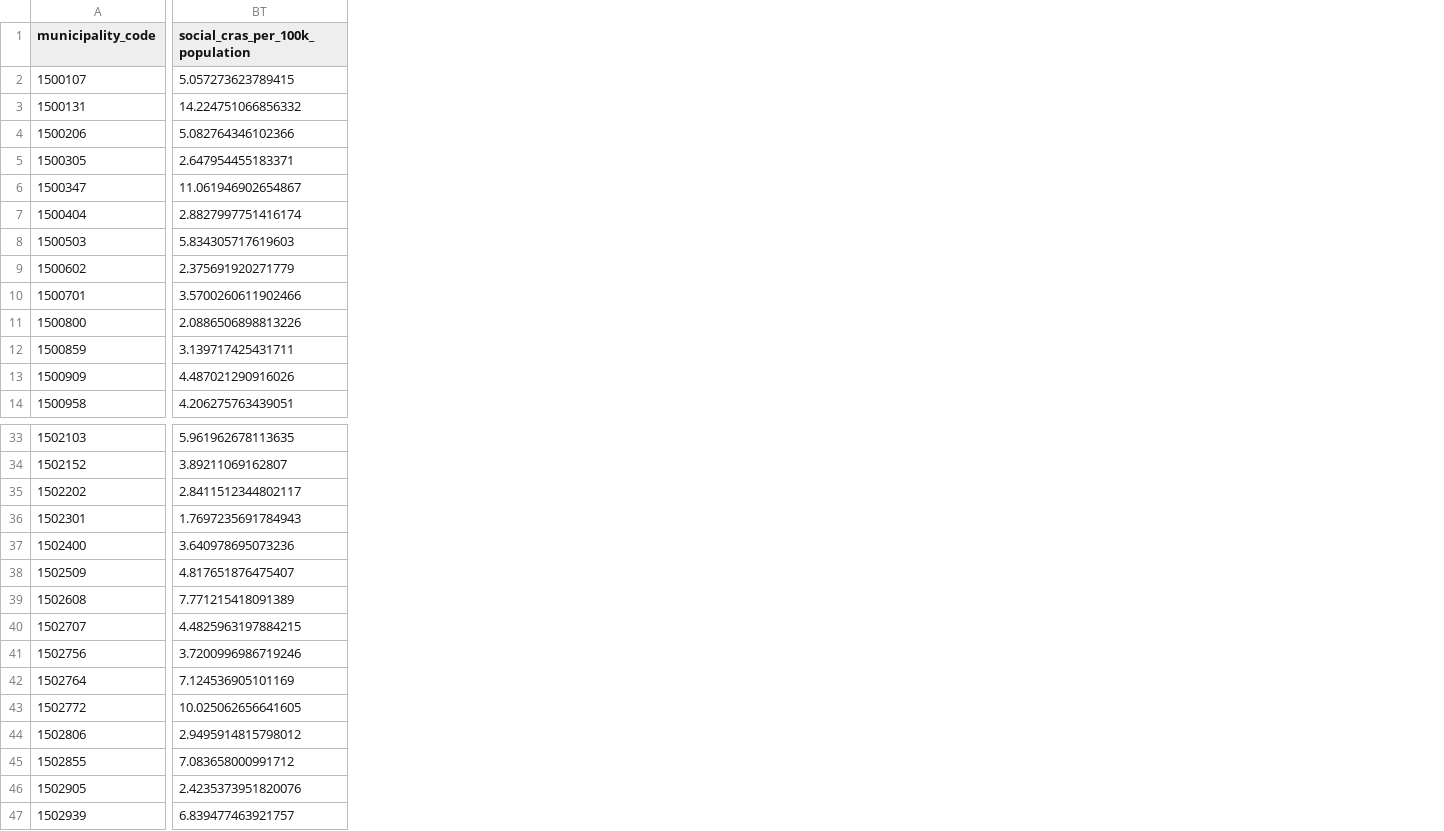
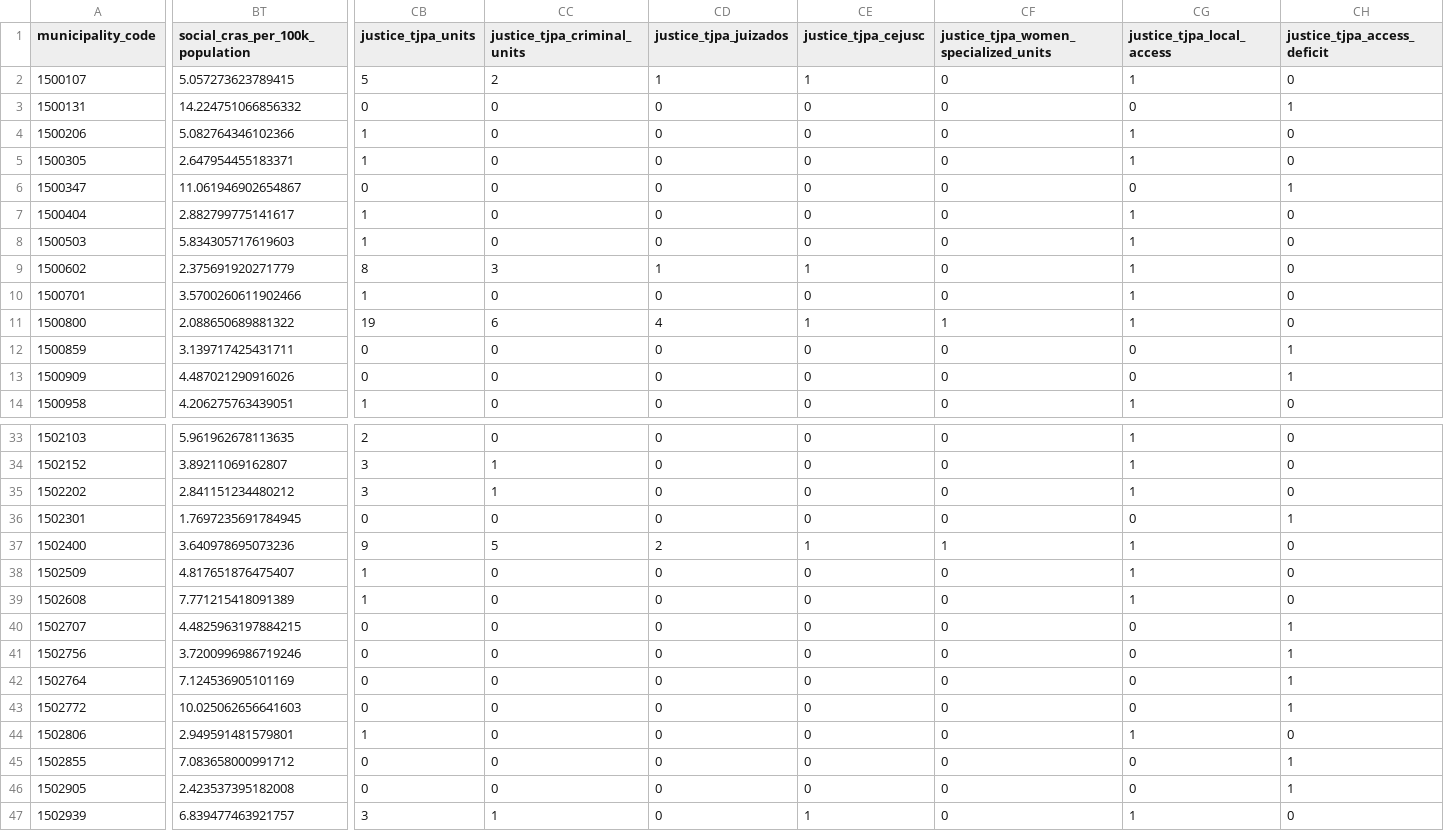
Before and after one commit to wilhelmsaulo/explainable-municipal-prioritization-framework, a CSV file: data/processed/integrated_municipal_matrix.csv, drawn as a sheet; only a part is shown, gaps mark what is left out; the diff covers the shown part only; the diff names each change by its address in the sheet, - before the commit and + after, or states it on an @@ line.

```diff
--- a/data/processed/integrated_municipal_matrix.csv
+++ b/data/processed/integrated_municipal_matrix.csv
+column CB (justice_tjpa_units), rows 2-14: 5 | 0 | 1 | 1 | 0 | 1 | 1 | 8 | 1 | 19 | 0 | 0 | 1; rows 33-47: 2 | 3 | 3 | 0 | 9 | 1 | 1 | 0 | 0 | 0 | 0 | 1 | 0 | 0 | 3
+column CC (justice_tjpa_criminal_units), rows 2-14: 2 | 0 | 0 | 0 | 0 | 0 | 0 | 3 | 0 | 6 | 0 | 0 | 0; rows 33-47: 0 | 1 | 1 | 0 | 5 | 0 | 0 | 0 | 0 | 0 | 0 | 0 | 0 | 0 | 1
+column CD (justice_tjpa_juizados), rows 2-14: 1 | 0 | 0 | 0 | 0 | 0 | 0 | 1 | 0 | 4 | 0 | 0 | 0; rows 33-47: 0 | 0 | 0 | 0 | 2 | 0 | 0 | 0 | 0 | 0 | 0 | 0 | 0 | 0 | 0
+column CE (justice_tjpa_cejusc), rows 2-14: 1 | 0 | 0 | 0 | 0 | 0 | 0 | 1 | 0 | 1 | 0 | 0 | 0; rows 33-47: 0 | 0 | 0 | 0 | 1 | 0 | 0 | 0 | 0 | 0 | 0 | 0 | 0 | 0 | 1
+column CF, rows 1-14: justice_tjpa_women_specialized_units | 0 | 0 | 0 | 0 | 0 | 0 | 0 | 0 | 0 | 1 | 0 | 0 | 0; rows 33-47: 0 | 0 | 0 | 0 | 1 | 0 | 0 | 0 | 0 | 0 | 0 | 0 | 0 | 0 | 0
+column CG (justice_tjpa_local_access), rows 2-14: 1 | 0 | 1 | 1 | 0 | 1 | 1 | 1 | 1 | 1 | 0 | 0 | 1; rows 33-47: 1 | 1 | 1 | 0 | 1 | 1 | 1 | 0 | 0 | 0 | 0 | 1 | 0 | 0 | 1
+column CH (justice_tjpa_access_deficit), rows 2-14: 0 | 1 | 0 | 0 | 1 | 0 | 0 | 0 | 0 | 0 | 1 | 1 | 0; rows 33-47: 0 | 0 | 0 | 1 | 0 | 0 | 0 | 1 | 1 | 1 | 1 | 0 | 1 | 1 | 0
-BT7 (social_cras_per_100k_population): 2.8827997751416174
+BT7 (social_cras_per_100k_population): 2.882799775141617
-BT11 (social_cras_per_100k_population): 2.0886506898813226
+BT11 (social_cras_per_100k_population): 2.088650689881322
-BT35 (social_cras_per_100k_population): 2.8411512344802117
+BT35 (social_cras_per_100k_population): 2.841151234480212
-BT36 (social_cras_per_100k_population): 1.7697235691784943
+BT36 (social_cras_per_100k_population): 1.7697235691784945
-BT43 (social_cras_per_100k_population): 10.025062656641605
+BT43 (social_cras_per_100k_population): 10.025062656641603
-BT44 (social_cras_per_100k_population): 2.9495914815798012
+BT44 (social_cras_per_100k_population): 2.949591481579801
-BT46 (social_cras_per_100k_population): 2.4235373951820076
+BT46 (social_cras_per_100k_population): 2.423537395182008
```
Also changed, not shown: 49 edited cells elsewhere in this file, 3 other files.
